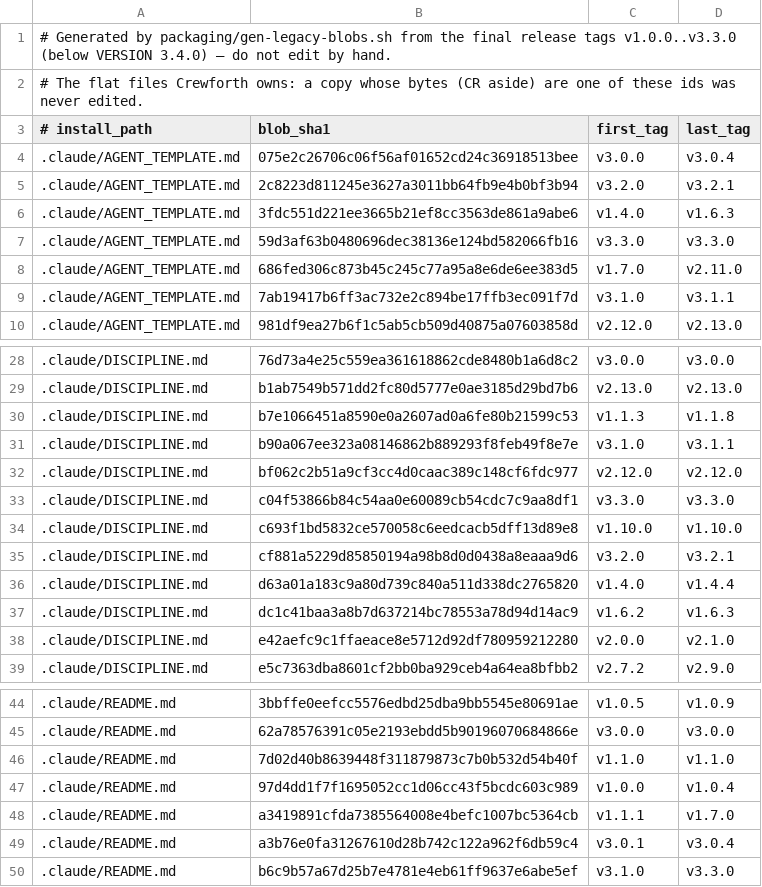
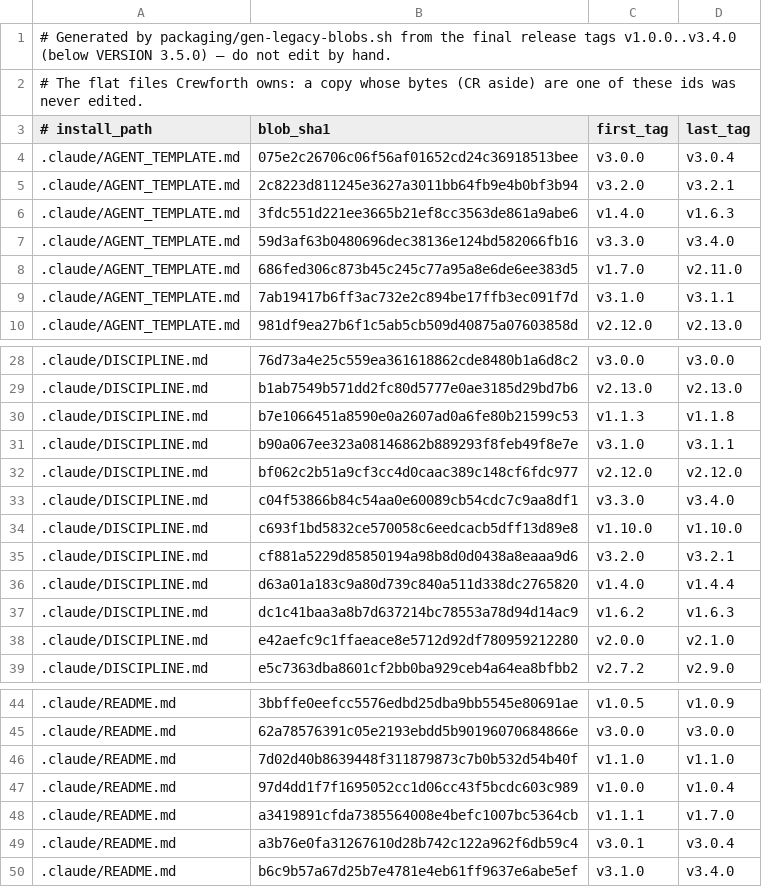
Before and after one commit to crewforth/crewforth, a TSV file: kit/owned-blobs.tsv, drawn as a sheet; only a part is shown, gaps mark what is left out.

Commit message:
chore(release): prepare 3.5.0 for its first rc

```diff
--- a/kit/owned-blobs.tsv
+++ b/kit/owned-blobs.tsv
@@ -1,2 +1,2 @@
-# Generated by packaging/gen-legacy-blobs.sh from the final release tags v1.0.0..v3.3.0 (below VERSION 3.4.0) — do not edit by hand.
+# Generated by packaging/gen-legacy-blobs.sh from the final release tags v1.0.0..v3.4.0 (below VERSION 3.5.0) — do not edit by hand.
 # The flat files Crewforth owns: a copy whose bytes (CR aside) are one of these ids was never edited.
@@ -6,3 +6,3 @@
 .claude/AGENT_TEMPLATE.md	3fdc551d221ee3665b21ef8cc3563de861a9abe6	v1.4.0	v1.6.3
-.claude/AGENT_TEMPLATE.md	59d3af63b0480696dec38136e124bd582066fb16	v3.3.0	v3.3.0
+.claude/AGENT_TEMPLATE.md	59d3af63b0480696dec38136e124bd582066fb16	v3.3.0	v3.4.0
 .claude/AGENT_TEMPLATE.md	686fed306c873b45c245c77a95a8e6de6ee383d5	v1.7.0	v2.11.0
@@ -32,3 +32,3 @@
 .claude/DISCIPLINE.md	bf062c2b51a9cf3cc4d0caac389c148cf6fdc977	v2.12.0	v2.12.0
-.claude/DISCIPLINE.md	c04f53866b84c54aa0e60089cb54cdc7c9aa8df1	v3.3.0	v3.3.0
+.claude/DISCIPLINE.md	c04f53866b84c54aa0e60089cb54cdc7c9aa8df1	v3.3.0	v3.4.0
 .claude/DISCIPLINE.md	c693f1bd5832ce570058c6eedcacb5dff13d89e8	v1.10.0	v1.10.0
@@ -49,2 +49,2 @@
 .claude/README.md	a3b76e0fa31267610d28b742c122a962f6db59c4	v3.0.1	v3.0.4
-.claude/README.md	b6c9b57a67d25b7e4781e4eb61ff9637e6abe5ef	v3.1.0	v3.3.0
+.claude/README.md	b6c9b57a67d25b7e4781e4eb61ff9637e6abe5ef	v3.1.0	v3.4.0
```
Also changed, not shown: 6 other files.
